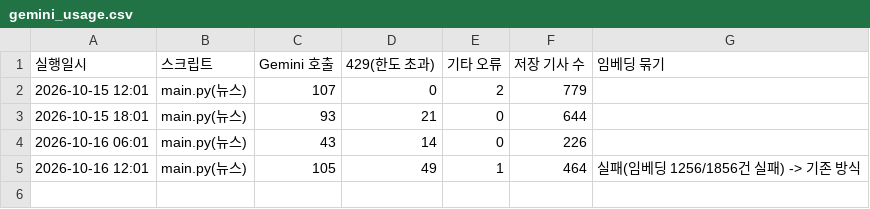
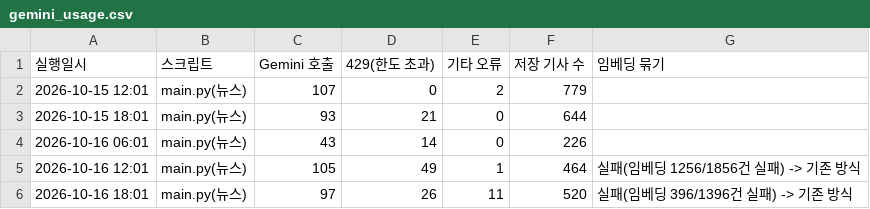
Before and after one commit to jshssysh/news-dashboard, a CSV file: gemini_usage.csv, drawn as a sheet.

```diff
--- a/gemini_usage.csv
+++ b/gemini_usage.csv
@@ -5 +5,2 @@
 2026-10-16 12:01,main.py(뉴스),105,49,1,464,실패(임베딩 1256/1856건 실패) -> 기존 방식
+2026-10-16 18:01,main.py(뉴스),97,26,11,520,실패(임베딩 396/1396건 실패) -> 기존 방식
```
Also changed, not shown: cluster_warnings.csv, 9 other files.
